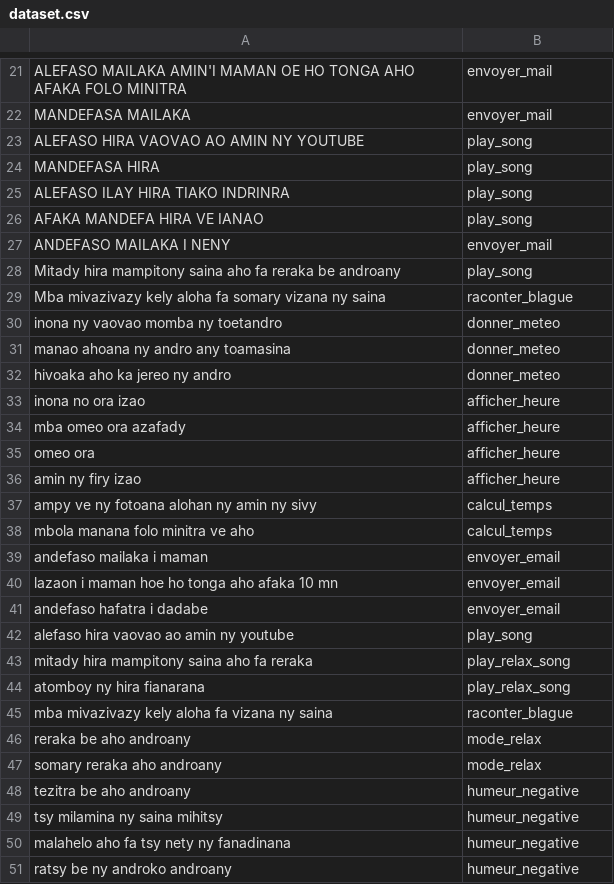
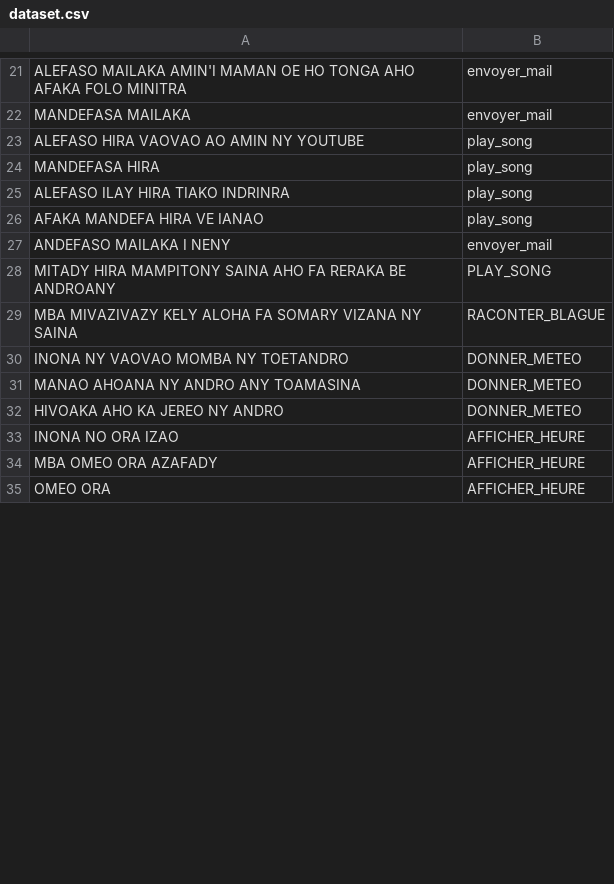
Before and after one commit to Tsiory007/Jarvis_AssistantIA, a CSV file: backend/nlu_feature/dataset.csv, drawn as a sheet; only a part is shown, gaps mark what is left out; removed rows and columns are numbered as before the commit, all else as after; the diff covers the shown part only; the diff names each change by its address in the sheet, - before the commit and + after, or states it on an @@ line.

Commit message:
Uppercase dataset

```diff
--- a/backend/nlu_feature/dataset.csv
+++ b/backend/nlu_feature/dataset.csv
-row 28: Mitady hira mampitony saina aho fa reraka be androany | play_song
-row 29: Mba mivazivazy kely aloha fa somary vizana ny saina | raconter_blague
-row 30: inona ny vaovao momba ny toetandro | donner_meteo
-row 31: manao ahoana ny andro any toamasina | donner_meteo
-row 32: hivoaka aho ka jereo ny andro | donner_meteo
-row 33: inona no ora izao | afficher_heure
-row 34: mba omeo ora azafady | afficher_heure
-row 35: omeo ora | afficher_heure
-row 36: amin ny firy izao | afficher_heure
-row 37: ampy ve ny fotoana alohan ny amin ny sivy | calcul_temps
-row 38: mbola manana folo minitra ve aho | calcul_temps
-row 39: andefaso mailaka i maman | envoyer_email
-row 40: lazaon i maman hoe ho tonga aho afaka 10 mn | envoyer_email
-row 41: andefaso hafatra i dadabe | envoyer_email
-row 42: alefaso hira vaovao ao amin ny youtube | play_song
-row 43: mitady hira mampitony saina aho fa reraka | play_relax_song
-row 44: atomboy ny hira fianarana | play_relax_song
-row 45: mba mivazivazy kely aloha fa vizana ny saina | raconter_blague
-row 46: reraka be aho androany | mode_relax
-row 47: somary reraka aho androany | mode_relax
-row 48: tezitra be aho androany | humeur_negative
-row 49: tsy milamina ny saina mihitsy | humeur_negative
-row 50: malahelo aho fa tsy nety ny fanadinana | humeur_negative
-row 51: ratsy be ny androko androany | humeur_negative
+row 28: MITADY HIRA MAMPITONY SAINA AHO FA RERAKA BE ANDROANY | PLAY_SONG
+row 29: MBA MIVAZIVAZY KELY ALOHA FA SOMARY VIZANA NY SAINA | RACONTER_BLAGUE
+row 30: INONA NY VAOVAO MOMBA NY TOETANDRO | DONNER_METEO
+row 31: MANAO AHOANA NY ANDRO ANY TOAMASINA | DONNER_METEO
+row 32: HIVOAKA AHO KA JEREO NY ANDRO | DONNER_METEO
+row 33: INONA NO ORA IZAO | AFFICHER_HEURE
+row 34: MBA OMEO ORA AZAFADY | AFFICHER_HEURE
+row 35: OMEO ORA | AFFICHER_HEURE
```
Also changed, not shown: 16 added rows elsewhere in this file, 1 other file.
